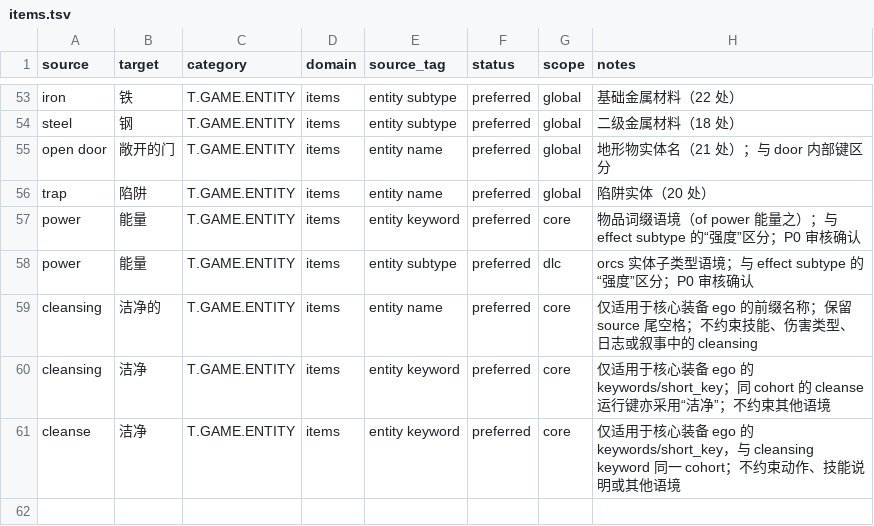
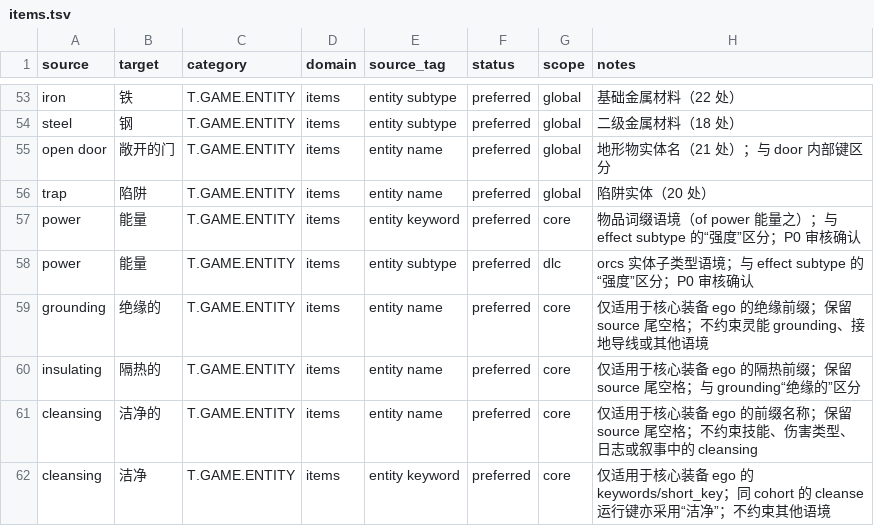
Before and after one commit to yutio8888/tome4-chinese-translation, a TSV file: terminology/items.tsv, drawn as a sheet; only a part is shown, gaps mark what is left out; the shorter side is filled out with more unchanged rows.

Commit message:
repair door and resistance translation cohorts

```diff
--- a/terminology/items.tsv
+++ b/terminology/items.tsv
@@ -58,2 +58,4 @@ power	能量	T.GAME.ENTITY	items	entity keyword	preferred	core	物品词缀语
 power	能量	T.GAME.ENTITY	items	entity subtype	preferred	dlc	orcs 实体子类型语境；与 effect subtype 的“强度”区分；P0 审核确认
+grounding 	绝缘的	T.GAME.ENTITY	items	entity name	preferred	core	仅适用于核心装备 ego 的绝缘前缀；保留 source 尾空格；不约束灵能 grounding、接地导线或其他语境
+insulating 	隔热的	T.GAME.ENTITY	items	entity name	preferred	core	仅适用于核心装备 ego 的隔热前缀；保留 source 尾空格；与 grounding“绝缘的”区分
 cleansing 	洁净的	T.GAME.ENTITY	items	entity name	preferred	core	仅适用于核心装备 ego 的前缀名称；保留 source 尾空格；不约束技能、伤害类型、日志或叙事中的 cleansing
```
Also changed, not shown: 9 other files.
